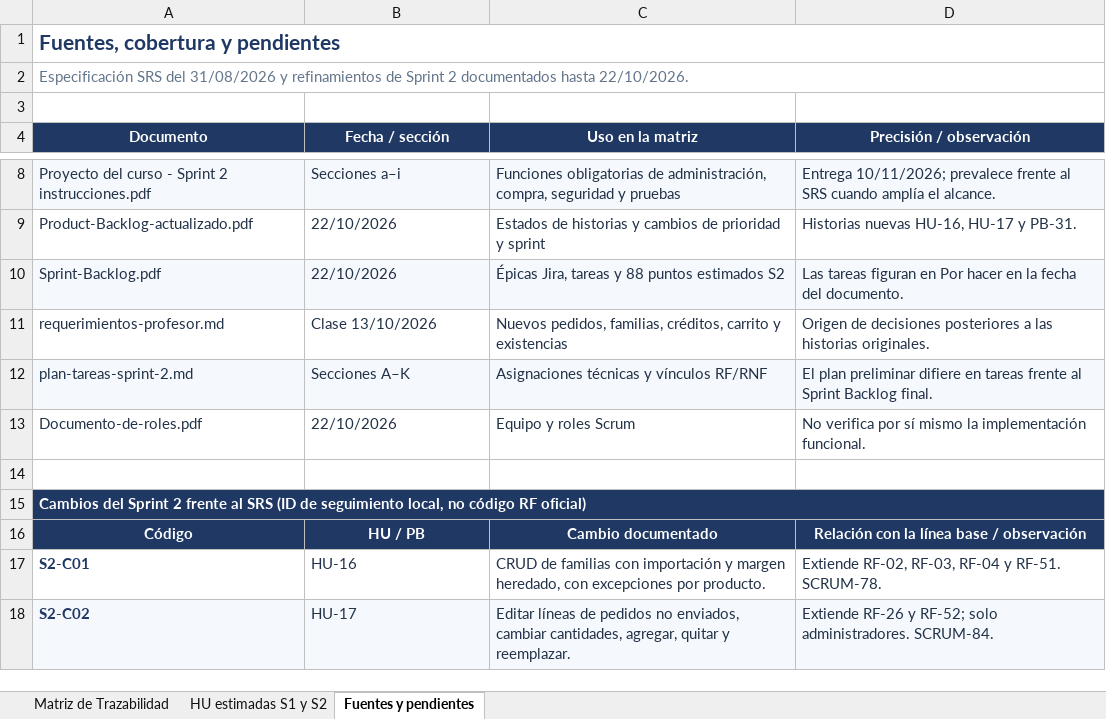
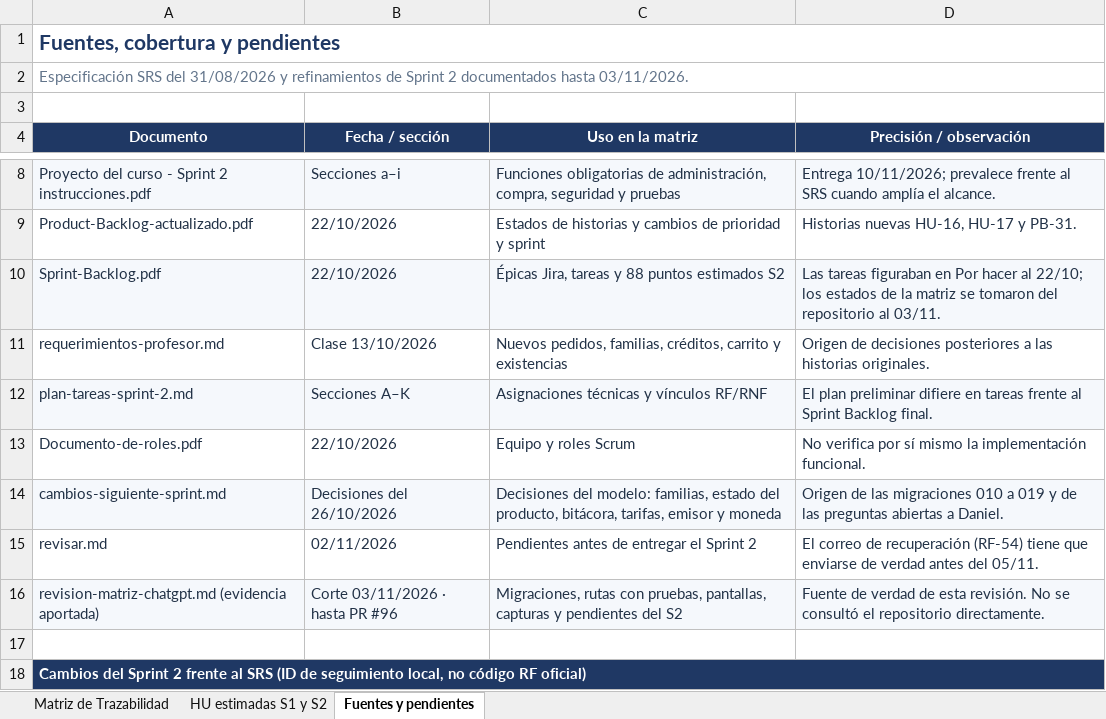
Before and after one commit to juanselospi/21CoPilots_PIBasesIngesoft, an Excel workbook: documentos/sprint-02/Matriz_Trazabilidad_DC_Hobbies_21CoPilots.xlsx, sheet Fuentes y pendientes, drawn as a sheet; only a part is shown, gaps mark what is left out; the shorter side is filled out with more unchanged rows; values as stored, in another font and other column widths than the file's, no borders; charts and pictures not drawn; the diff covers the shown part only; the diff names each change by its address in the sheet, - before the commit and + after, or states it on an @@ line.

Commit message:
matriz actualizada

```diff
--- a/documentos/sprint-02/Matriz_Trazabilidad_DC_Hobbies_21CoPilots.xlsx (sheet Fuentes y pendientes)
+++ b/documentos/sprint-02/Matriz_Trazabilidad_DC_Hobbies_21CoPilots.xlsx (sheet Fuentes y pendientes)
-A2 (Documento): …documentados hasta 22/10/2026.
+A2 (Documento): …documentados hasta 03/11/2026.
-D10 (Precisión / observación): Las tareas figuran en Por hacer en la fecha del documento.
+D10 (Precisión / observación): Las tareas figuraban en Por hacer al 22/10; los estados de la matriz se tomaron del repositorio al 03/11.
+row 14: cambios-siguiente-sprint.md | Decisiones del 26/10/2026 | Decisiones del modelo: familias, estado del producto, bitácora, tarifas, emisor y moneda | Origen de las migraciones 010 a 019 y de las preguntas abiertas a Daniel.
+row 15: revisar.md | 02/11/2026 | Pendientes antes de entregar el Sprint 2 | El correo de recuperación (RF-54) tiene que enviarse de verdad antes del 05/11.
+row 16: revision-matriz-chatgpt.md (evidencia aportada) | Corte 03/11/2026 · hasta PR #96 | Migraciones, rutas con pruebas, pantallas, capturas y pendientes del S2 | Fuente de verdad de esta revisión. No se consultó el repositorio directamente.
```
Also changed, not shown: 9 added rows and 5 edited cells elsewhere in this sheet, sheet Matriz de Trazabilidad, sheet HU estimadas S1 y S2, charts or pictures.
